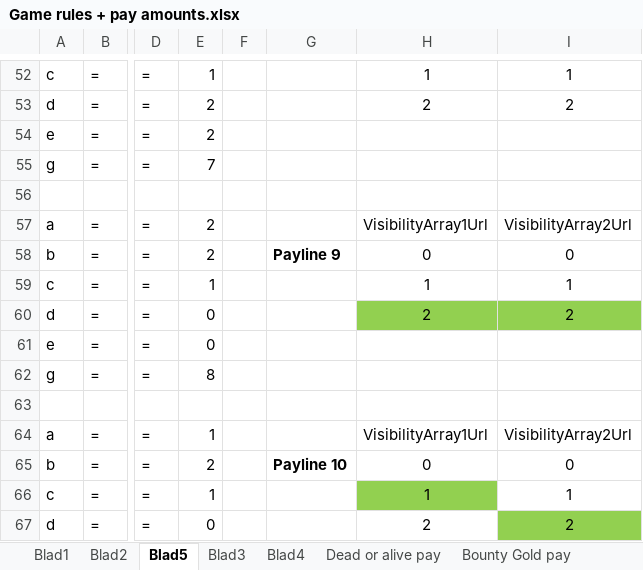
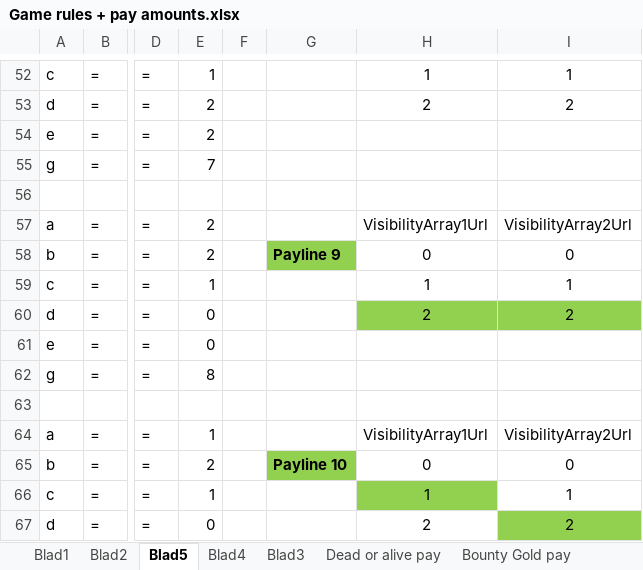
Before and after one commit to AndyVandeVoorde/slotmachine-practice, an Excel workbook: Conceptual/Game rules + pay amounts.xlsx, sheet Blad5, drawn as a sheet; only a part is shown, gaps mark what is left out; values as stored, in another font and other column widths than the file's, no borders; the diff covers the shown part only; the diff names each change by its address in the sheet, - before the commit and + after, or states it on an @@ line.

```diff
--- a/Conceptual/Game rules + pay amounts.xlsx (sheet Blad5)
+++ b/Conceptual/Game rules + pay amounts.xlsx (sheet Blad5)
@@ sheet tab order changed: Blad1 | Blad2 | Blad5 | Blad4 | Blad3 | Dead or alive pay | Bounty Gold pay @@
-G58 fill: none
+G58 fill: #92D050
-G65 fill: none
+G65 fill: #92D050
```
Also changed, not shown: cell formats elsewhere in this sheet, sheet Blad4, sheet Blad1, 2 other files.
